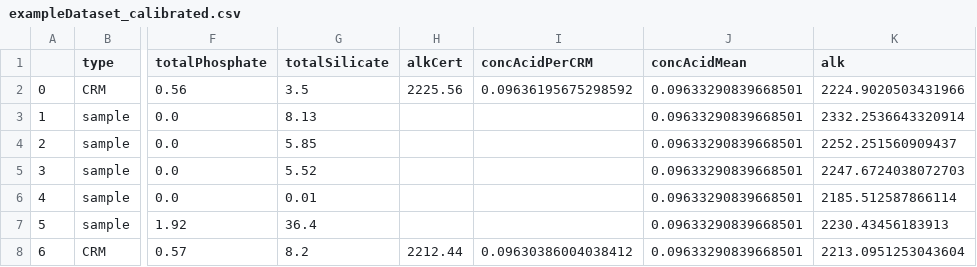
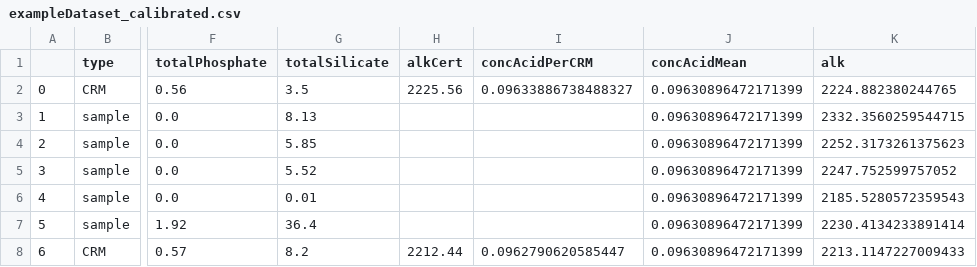
Before and after one commit to mvdh7/calkulate, a CSV file: datfiles/exampleDataset_calibrated.csv, drawn as a sheet; only a part is shown, gaps mark what is left out; the diff names each change by its address in the sheet, - before the commit and + after, or states it on an @@ line.

```diff
--- a/datfiles/exampleDataset_calibrated.csv
+++ b/datfiles/exampleDataset_calibrated.csv
-I2 (concAcidPerCRM): 0.09636195675298592
+I2 (concAcidPerCRM): 0.09633886738488327
-J2:J8 (concAcidMean): 0.09633290839668501
+J2:J8 (concAcidMean): 0.09630896472171399
-K2 (alk): 2224.9020503431966
+K2 (alk): 2224.882380244765
-K3 (alk): 2332.2536643320914
+K3 (alk): 2332.3560259544715
-K4 (alk): 2252.251560909437
+K4 (alk): 2252.3173261375623
-K5 (alk): 2247.6724038072703
+K5 (alk): 2247.752599757052
-K6 (alk): 2185.512587866114
+K6 (alk): 2185.5280572359543
-K7 (alk): 2230.43456183913
+K7 (alk): 2230.4134233891414
-I8 (concAcidPerCRM): 0.09630386004038412
+I8 (concAcidPerCRM): 0.0962790620585447
-K8 (alk): 2213.0951253043604
+K8 (alk): 2213.1147227009433
```
Also changed, not shown: 13 other files.
